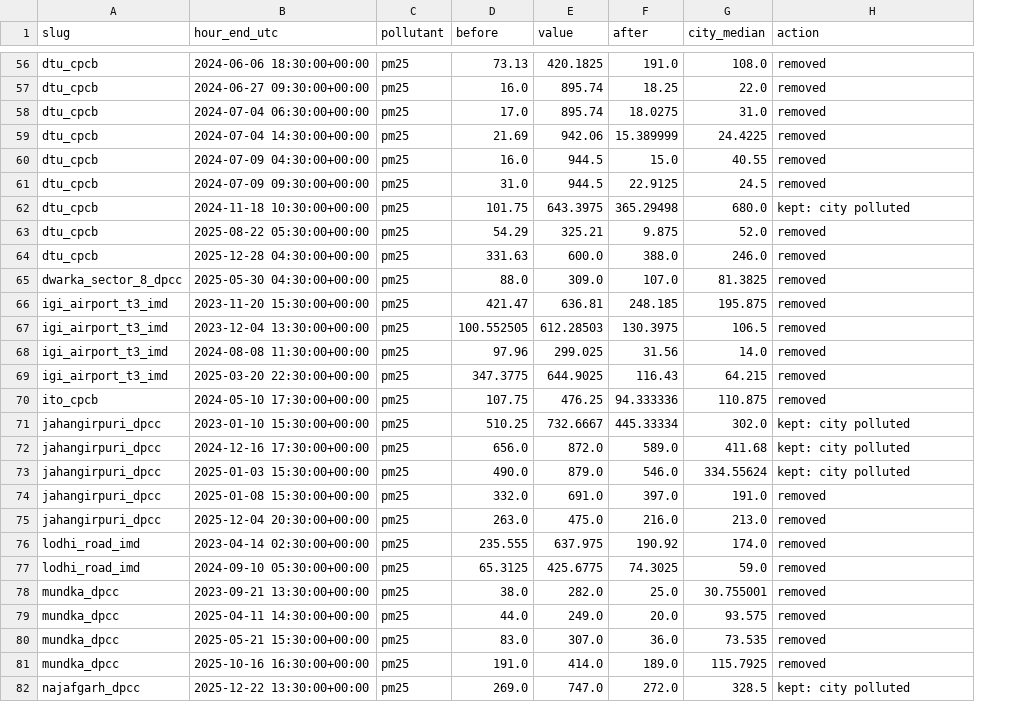
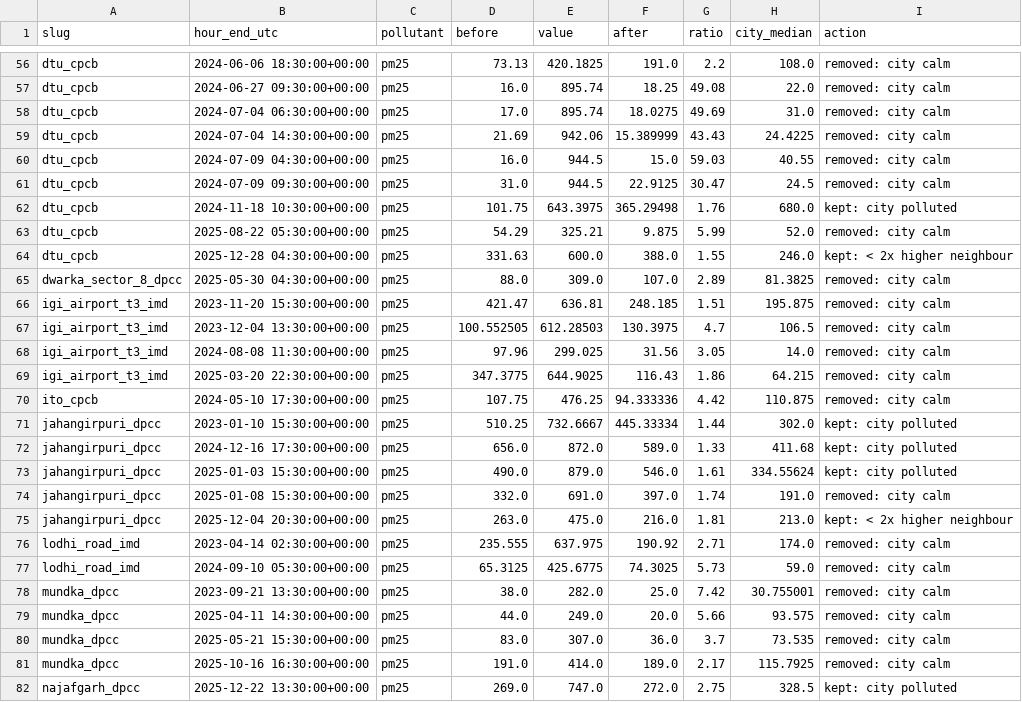
Before and after one commit to Adityaporwal18/delhi-pm25-forecast, a CSV file: reports/stage2/removed_spikes.csv, drawn as a sheet; only a part is shown, gaps mark what is left out; addresses are those after the commit; the diff covers the shown part only; the diff names each change by its address in the sheet, - before the commit and + after, or states it on an @@ line.

Commit message:
Apply Stage 2 follow-ups: spike rule (d), keep limit hours, weather plan
- D4.1 rule (d): remove a one-hour PM2.5 spike when the city median is
  below 200 ug/m3, keep it at 300 or more, and in between remove it only
  if it is at least 2x its higher neighbouring hour (111 removed, 42 kept).
- The frozen-reading rule no longer blanks hours where the analyser hit
  its 1000 ug/m3 limit; the ceiling flag is kept (PM10: 39 runs, 718 h).
- cleaning_summary.csv also counts rows after each step.
- README: weather plan (only weather known at forecast time), BLH kept
  with its Jan-Jun 2024 hole plus a train/serve mismatch warning, two
  planned comparisons, and the 48-hour gap before the test start.

```diff
--- a/reports/stage2/removed_spikes.csv
+++ b/reports/stage2/removed_spikes.csv
+column G (ratio), rows 56-82: 2.2 | 49.08 | 49.69 | 43.43 | 59.03 | 30.47 | 1.76 | 5.99 | 1.55 | 2.89 | 1.51 | 4.7 | 3.05 | 1.86 | 4.42 | 1.44 | 1.33 | 1.61 | 1.74 | 1.81 | 2.71 | 5.73 | 7.42 | 5.66 | 3.7 | 2.17 | 2.75
-I56:I61 (action): removed
+I56:I61 (action): removed: city calm
-I63 (action): removed
+I63 (action): removed: city calm
-I64 (action): removed
+I64 (action): kept: < 2x higher neighbour
-I65:I70 (action): removed
+I65:I70 (action): removed: city calm
-I74 (action): removed
+I74 (action): removed: city calm
-I75 (action): removed
+I75 (action): kept: < 2x higher neighbour
-I76:I81 (action): removed
+I76:I81 (action): removed: city calm
```
Also changed, not shown: 104 edited cells elsewhere in this file, reports/stage2/cleaning_summary.csv, reports/stage2/removed_flat_runs.csv, 8 other files.
